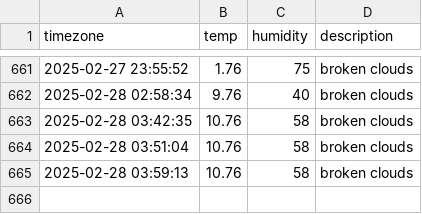
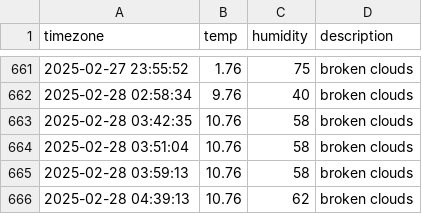
Before and after one commit to minjiKang33/seoul_weather, a CSV file: seoul_weather.csv, drawn as a sheet; only a part is shown, gaps mark what is left out; the diff names each change by its address in the sheet, - before the commit and + after, or states it on an @@ line.

```diff
--- a/seoul_weather.csv
+++ b/seoul_weather.csv
+row 666: 2025-02-28 04:39:13 | 10.76 | 62 | broken clouds
```
